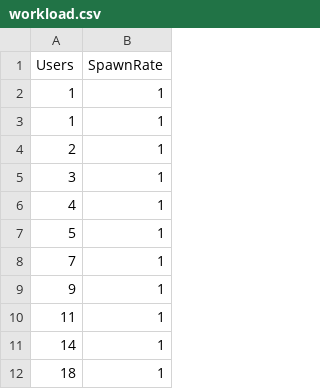
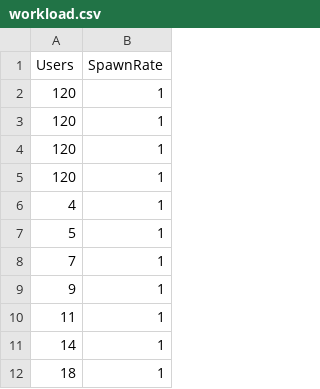
Before and after one commit to ketaiq/train-ticket-traffic-generator, a CSV file: workload.csv, drawn as a sheet; only a part is shown.

```diff
--- a/workload.csv
+++ b/workload.csv
@@ -1,6 +1,6 @@
 Users,SpawnRate
-1,1
-1,1
-2,1
-3,1
+120,1
+120,1
+120,1
+120,1
 4,1
```
Also changed, not shown: 1 other file.
